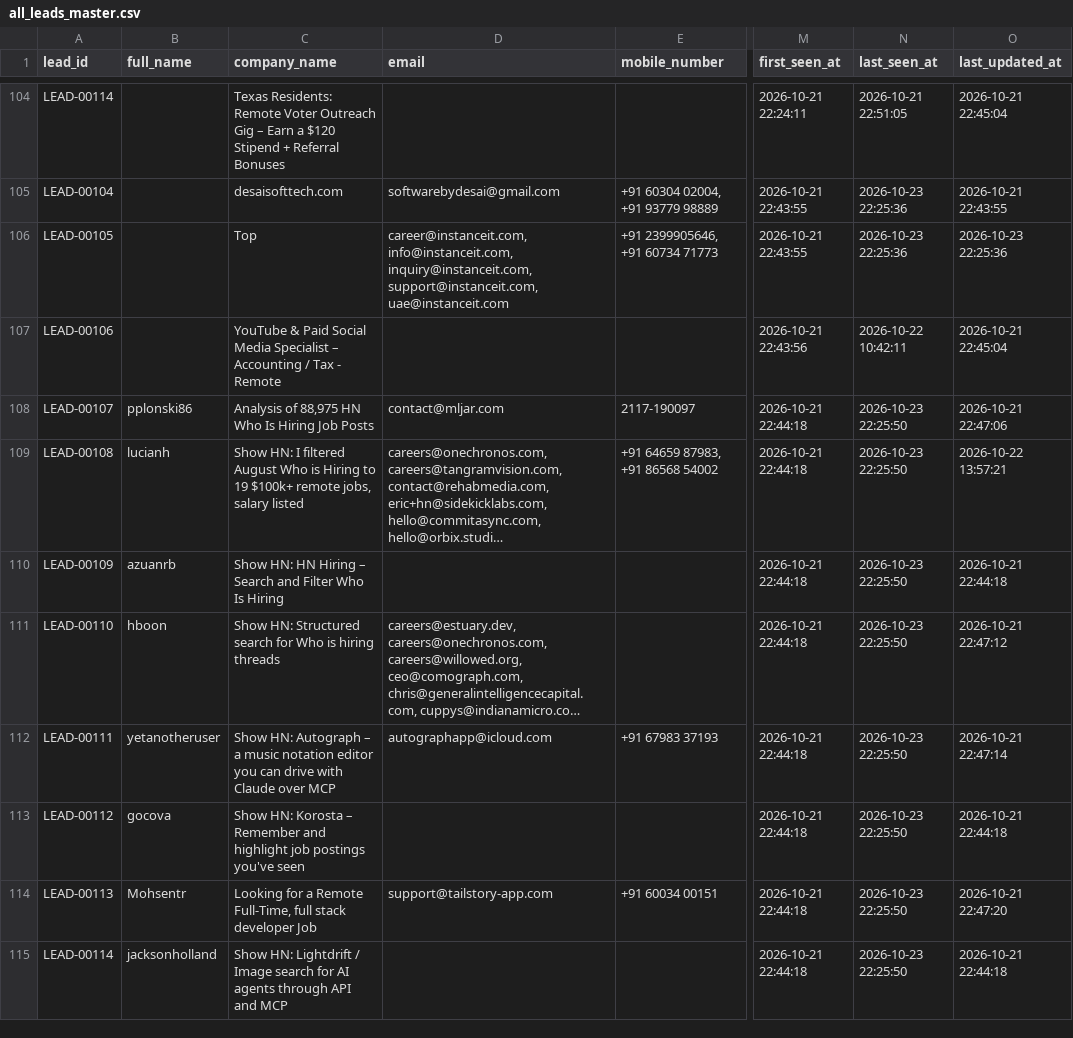
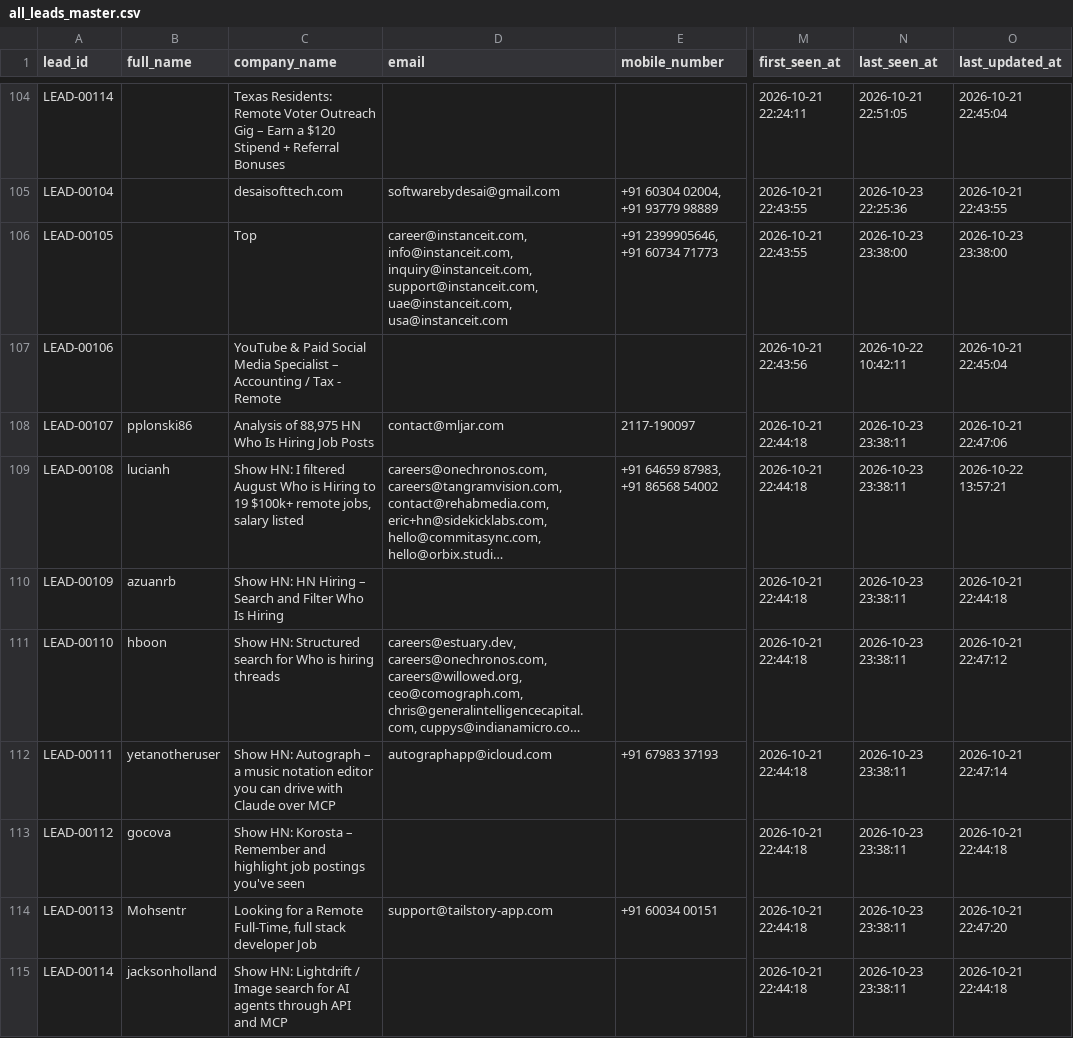
Before and after one commit to yashvi19031998-lgtm/mini-ecommerce-interview-practical, a CSV file: test-demo/all_leads_master.csv, drawn as a sheet; only a part is shown, gaps mark what is left out; long unchanged cells end in …; the diff covers the shown part only; the diff names each change by its address in the sheet, - before the commit and + after, or states it on an @@ line.

```diff
--- a/test-demo/all_leads_master.csv
+++ b/test-demo/all_leads_master.csv
-D106 (email): …inquiry@instanceit.com, support@instanceit.com, uae@instanceit.com
+D106 (email): …inquiry@instanceit.com, support@instanceit.com, uae@instanceit.com, usa@instanceit.com
-N106 (last_seen_at): 2026-10-23 22:25:36
+N106 (last_seen_at): 2026-10-23 23:38:00
-O106 (last_updated_at): 2026-10-23 22:25:36
+O106 (last_updated_at): 2026-10-23 23:38:00
-N108:N115 (last_seen_at): 2026-10-23 22:25:50
+N108:N115 (last_seen_at): 2026-10-23 23:38:11
```
Also changed, not shown: 3 added rows and 37 edited cells elsewhere in this file, test-demo/logs/scraper_runs.csv.
